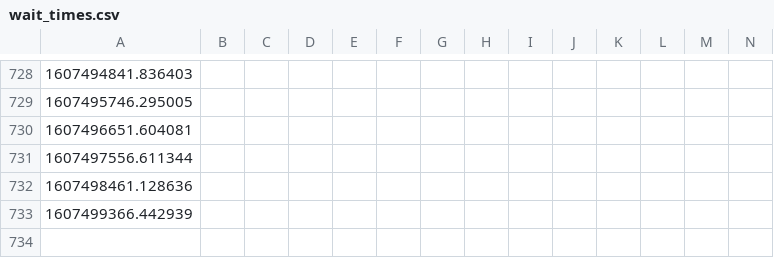
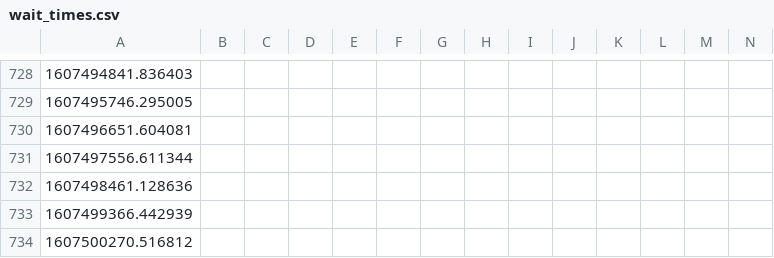
Before and after one commit to juliennelachance/CoVID_Wait_Times_NYC, a CSV file: wait_times.csv, drawn as a sheet; only a part is shown, gaps mark what is left out; rows hold the shown columns only; the diff names each change by its address in the sheet, - before the commit and + after, or states it on an @@ line.

Commit message:
auto commit

```diff
--- a/wait_times.csv
+++ b/wait_times.csv
+row 734: 1607500270.516812
```
